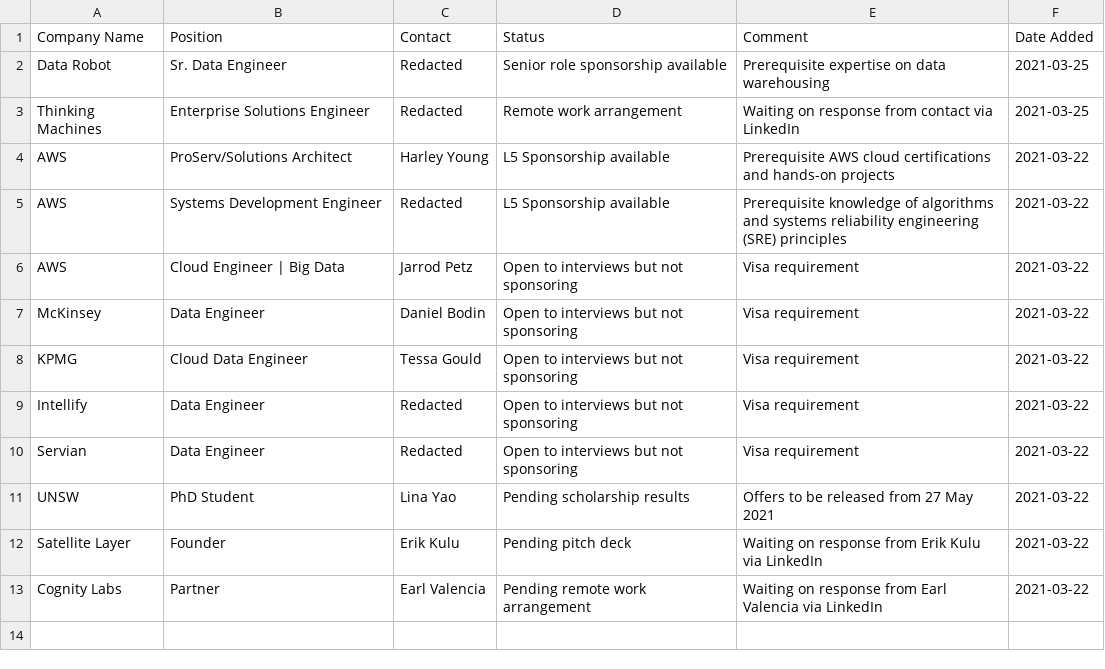
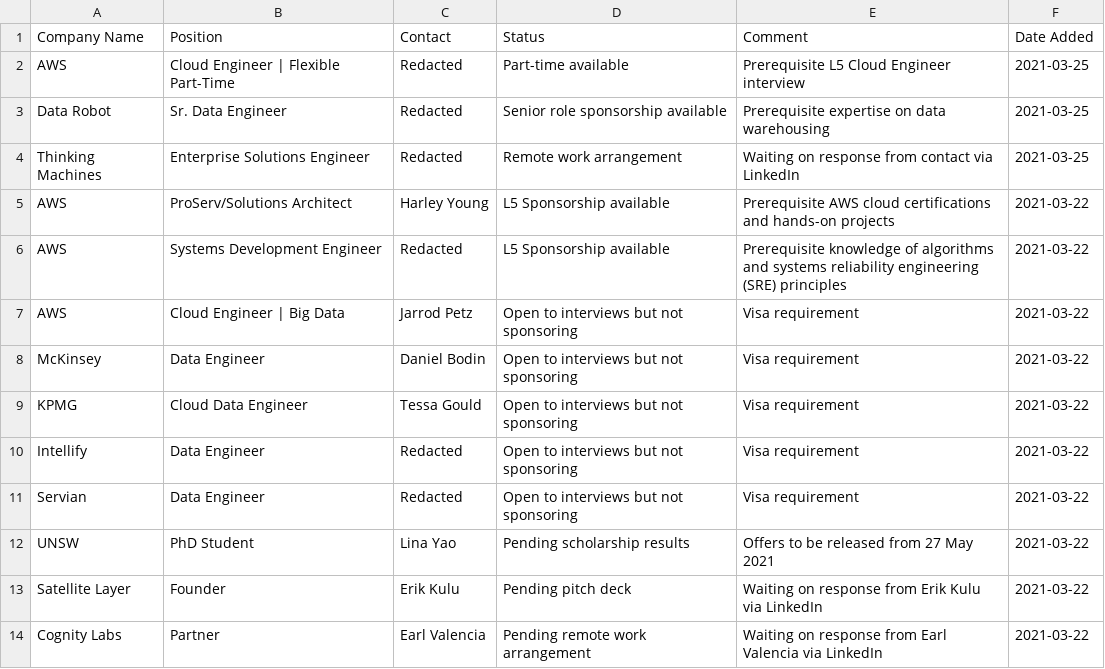
Before and after one commit to satellitelayer/op-drone, a CSV file: positions.csv, drawn as a sheet; the diff names each change by its address in the sheet, - before the commit and + after, or states it on an @@ line.

Commit message:
Update positions.csv

```diff
--- a/positions.csv
+++ b/positions.csv
+row 2: AWS | Cloud Engineer | Flexible Part-Time | Redacted | Part-time available | Prerequisite L5 Cloud Engineer interview | 2021-03-25
```
